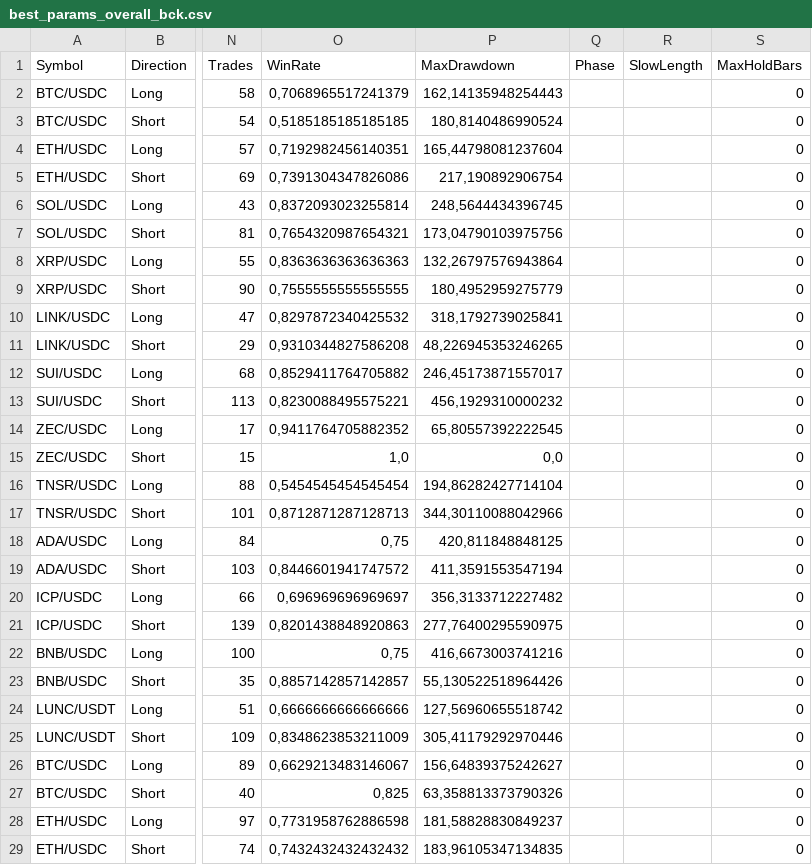
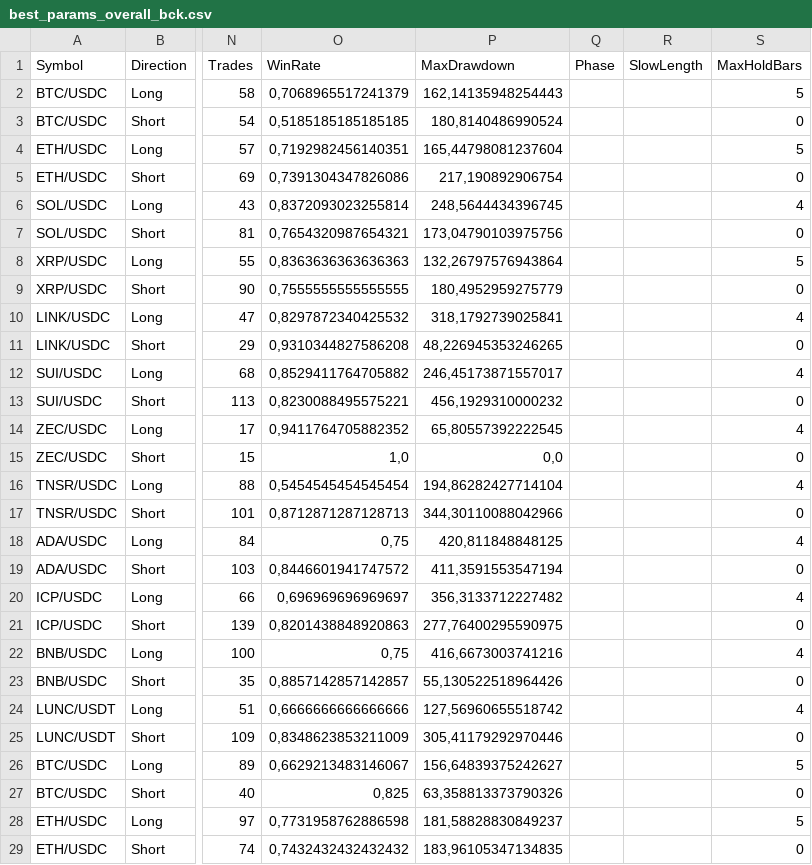
Before and after one commit to EMayer0602/Crypto9, a CSV file: report_html/best_params_overall_bck.csv, drawn as a sheet; only a part is shown, gaps mark what is left out; the diff covers the shown part only; the diff names each change by its address in the sheet, - before the commit and + after, or states it on an @@ line.

```diff
--- a/report_html/best_params_overall_bck.csv
+++ b/report_html/best_params_overall_bck.csv
-S2 (MaxHoldBars): 0
+S2 (MaxHoldBars): 5
-S4 (MaxHoldBars): 0
+S4 (MaxHoldBars): 5
-S6 (MaxHoldBars): 0
+S6 (MaxHoldBars): 4
-S8 (MaxHoldBars): 0
+S8 (MaxHoldBars): 5
-S10 (MaxHoldBars): 0
+S10 (MaxHoldBars): 4
-S12 (MaxHoldBars): 0
+S12 (MaxHoldBars): 4
-S14 (MaxHoldBars): 0
+S14 (MaxHoldBars): 4
-S16 (MaxHoldBars): 0
+S16 (MaxHoldBars): 4
-S18 (MaxHoldBars): 0
+S18 (MaxHoldBars): 4
-S20 (MaxHoldBars): 0
+S20 (MaxHoldBars): 4
-S22 (MaxHoldBars): 0
+S22 (MaxHoldBars): 4
-S24 (MaxHoldBars): 0
+S24 (MaxHoldBars): 4
-S26 (MaxHoldBars): 0
+S26 (MaxHoldBars): 5
-S28 (MaxHoldBars): 0
+S28 (MaxHoldBars): 5
```
Also changed, not shown: 38 edited cells elsewhere in this file, report_html/best_params_overall.csv.
